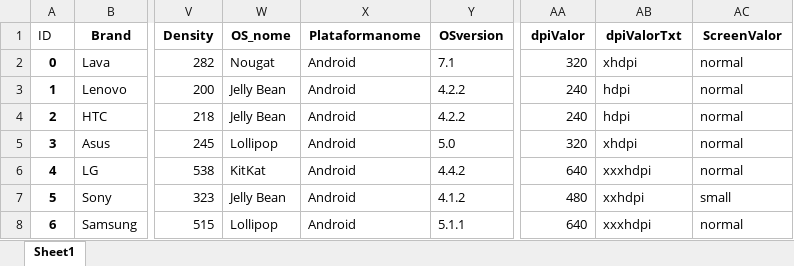
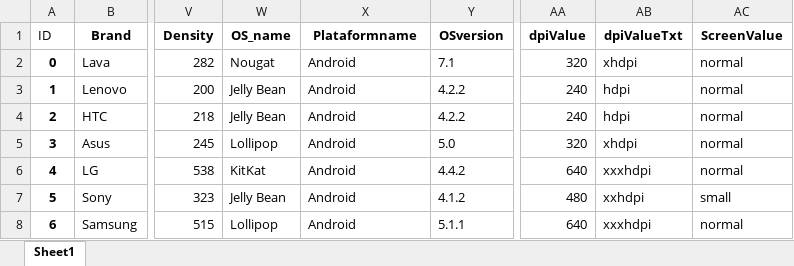
Before and after one commit to MobileCompatibilityTesting/DeSeCT, an Excel workbook: Dataset/dataset_desect.xlsx, sheet Sheet1, drawn as a sheet; only a part is shown, gaps mark what is left out; values as stored, in another font and other column widths than the file's, no borders; charts and pictures not drawn; the diff names each change by its address in the sheet, - before the commit and + after, or states it on an @@ line.

```diff
--- a/Dataset/dataset_desect.xlsx (sheet Sheet1)
+++ b/Dataset/dataset_desect.xlsx (sheet Sheet1)
-W1: OS_nome
+W1: OS_name
-X1: Plataformanome
+X1: Plataformname
-AA1: dpiValor
+AA1: dpiValue
-AB1: dpiValorTxt
+AB1: dpiValueTxt
-AC1: ScreenValor
+AC1: ScreenValue
```
Also changed, not shown: charts or pictures, 1 other file.
